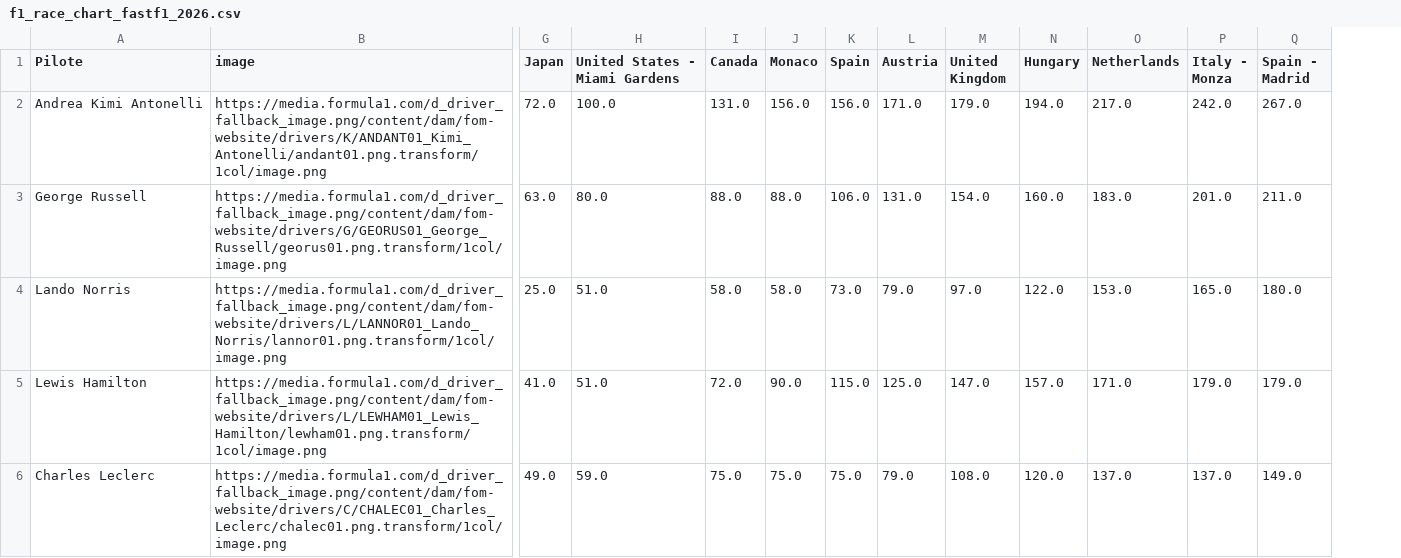
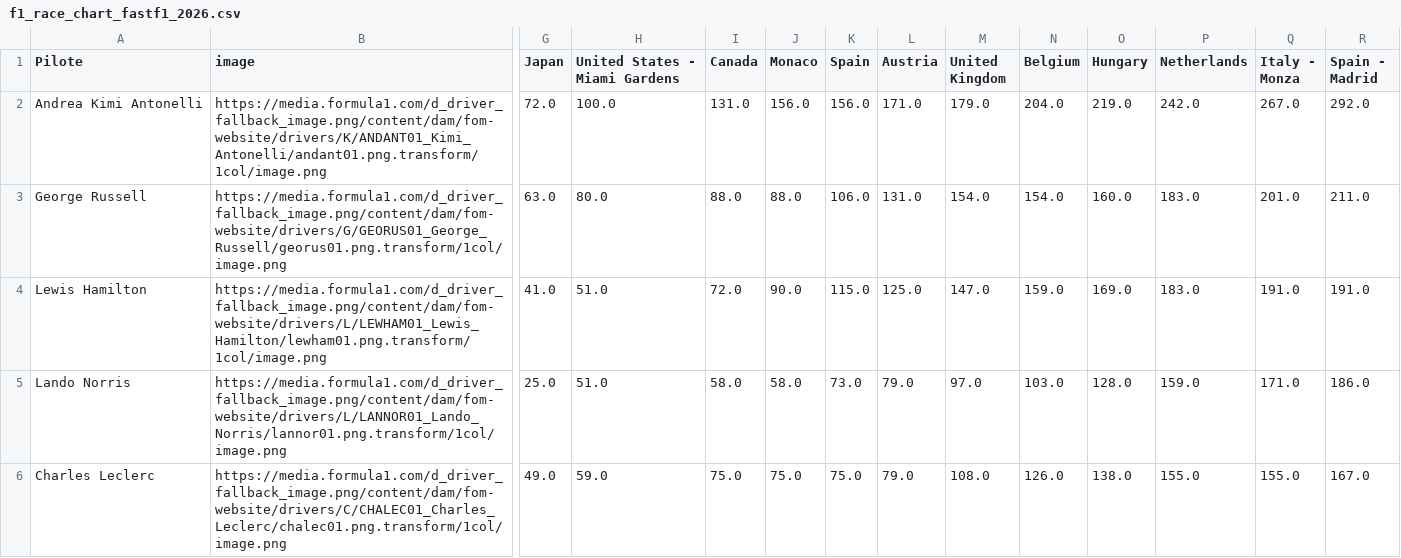
Before and after one commit to hericlibong/beautifullF1, a CSV file: docs/race_chart_builder/data/f1_race_chart_fastf1_2026.csv, drawn as a sheet; only a part is shown, gaps mark what is left out; removed rows and columns are numbered as before the commit, all else as after; rows hold the shown columns only; the diff covers the shown part only; the diff names each change by its address in the sheet, - before the commit and + after, or states it on an @@ line.

```diff
--- a/docs/race_chart_builder/data/f1_race_chart_fastf1_2026.csv
+++ b/docs/race_chart_builder/data/f1_race_chart_fastf1_2026.csv
+column N (Belgium), rows 2-4: 204.0 | 154.0 | 159.0; row 6: 126.0
-O2 (Hungary): 194.0
+O2 (Hungary): 219.0
-P2 (Netherlands): 217.0
+P2 (Netherlands): 242.0
-Q2 (Italy - Monza): 242.0
+Q2 (Italy - Monza): 267.0
-R2 (Spain - Madrid): 267.0
+R2 (Spain - Madrid): 292.0
-row 4: Lando Norris | https://media.formula1.com/d_driver_fallback_image.png/content/dam/fom-website/drivers/L/LANNOR01_Lando_Norris/lannor01.png.transform/1col/image.png | 25.0 | 51.0 | 58.0 | 58.0 | 73.0 | 79.0 | 97.0 | 122.0 | 153.0 | 165.0 | 180.0
-O4 (Hungary): 157.0
+O4 (Hungary): 169.0
-P4 (Netherlands): 171.0
+P4 (Netherlands): 183.0
-Q4 (Italy - Monza): 179.0
+Q4 (Italy - Monza): 191.0
-R4 (Spain - Madrid): 179.0
+R4 (Spain - Madrid): 191.0
+row 5: Lando Norris | https://media.formula1.com/d_driver_fallback_image.png/content/dam/fom-website/drivers/L/LANNOR01_Lando_Norris/lannor01.png.transform/1col/image.png | 25.0 | 51.0 | 58.0 | 58.0 | 73.0 | 79.0 | 97.0 | 103.0 | 128.0 | 159.0 | 171.0 | 186.0
-O6 (Hungary): 120.0
+O6 (Hungary): 138.0
-P6 (Netherlands): 137.0
+P6 (Netherlands): 155.0
-Q6 (Italy - Monza): 137.0
+Q6 (Italy - Monza): 155.0
-R6 (Spain - Madrid): 149.0
+R6 (Spain - Madrid): 167.0
```
Also changed, not shown: 1 added row, 1 removed row and 29 edited cells elsewhere in this file, docs/season_summary_heatmap/f1_2026_leaders_heatmap.csv, projects/race_chart_builder/outputs/f1_race_chart_fastf1_2026.csv, 15 other files.
